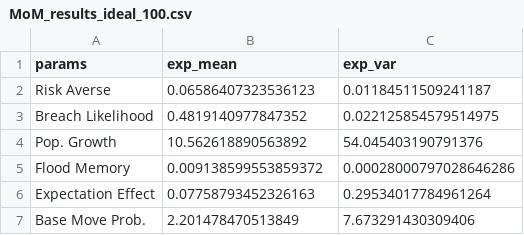
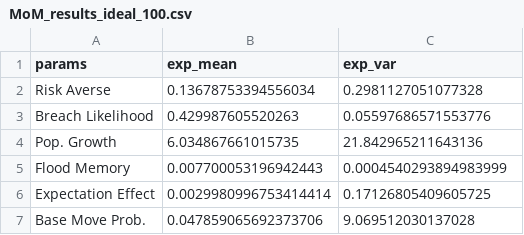
Before and after one commit to parinbhaduri/bhaduri-etal-2024, a CSV file: workflow/toy_model/SA_Results/MoM_results_ideal_100.csv, drawn as a sheet.

Commit message:
Ran Method of Morris on Hopper and saved results

```diff
--- a/workflow/toy_model/SA_Results/MoM_results_ideal_100.csv
+++ b/workflow/toy_model/SA_Results/MoM_results_ideal_100.csv
@@ -1,7 +1,7 @@
 params,exp_mean,exp_var
-Risk Averse,0.06586407323536123,0.01184511509241187
-Breach Likelihood,0.4819140977847352,0.022125854579514975
-Pop. Growth,10.562618890563892,54.045403190791376
-Flood Memory,0.009138599553859372,0.00028000797028646286
-Expectation Effect,0.07758793452326163,0.29534017784961264
-Base Move Prob.,2.201478470513849,7.673291430309406
+Risk Averse,0.13678753394556034,0.2981127051077328
+Breach Likelihood,0.429987605520263,0.05597686571553776
+Pop. Growth,6.034867661015735,21.842965211643136
+Flood Memory,0.007700053196942443,0.0004540293894983999
+Expectation Effect,0.0029980996753414414,0.17126805409605725
+Base Move Prob.,0.047859065692373706,9.069512030137028
```
Also changed, not shown: 1 other file.
